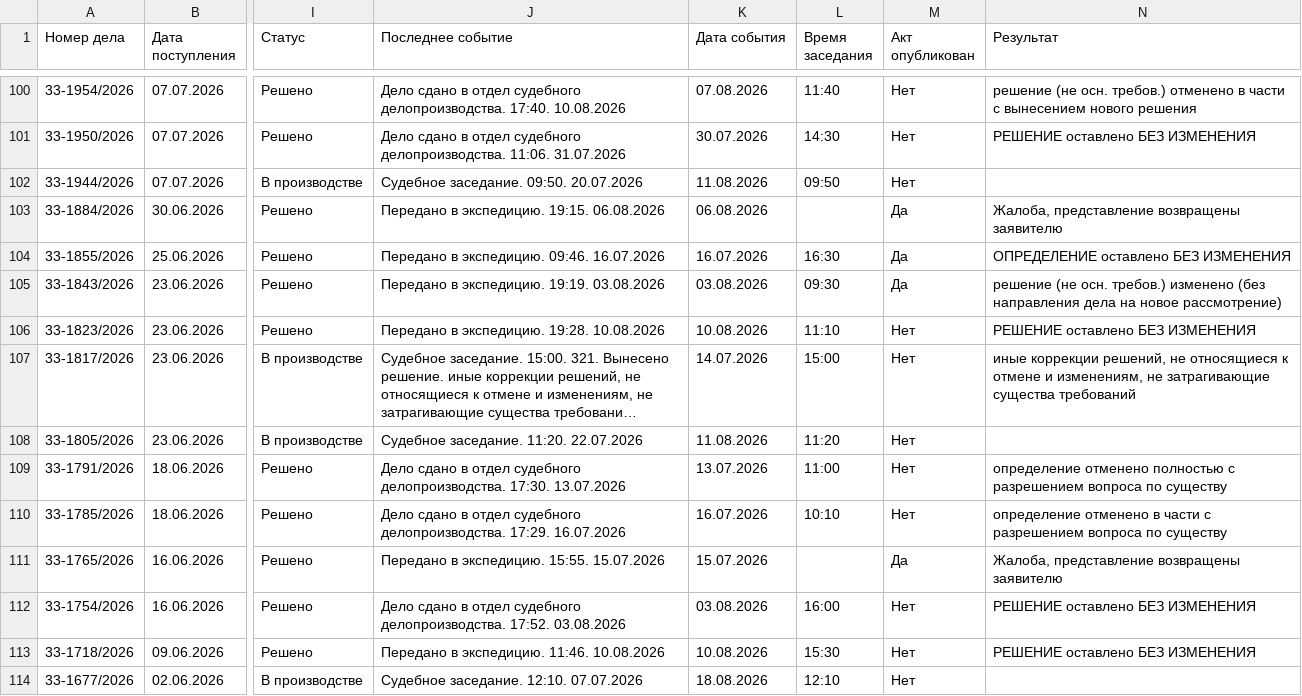
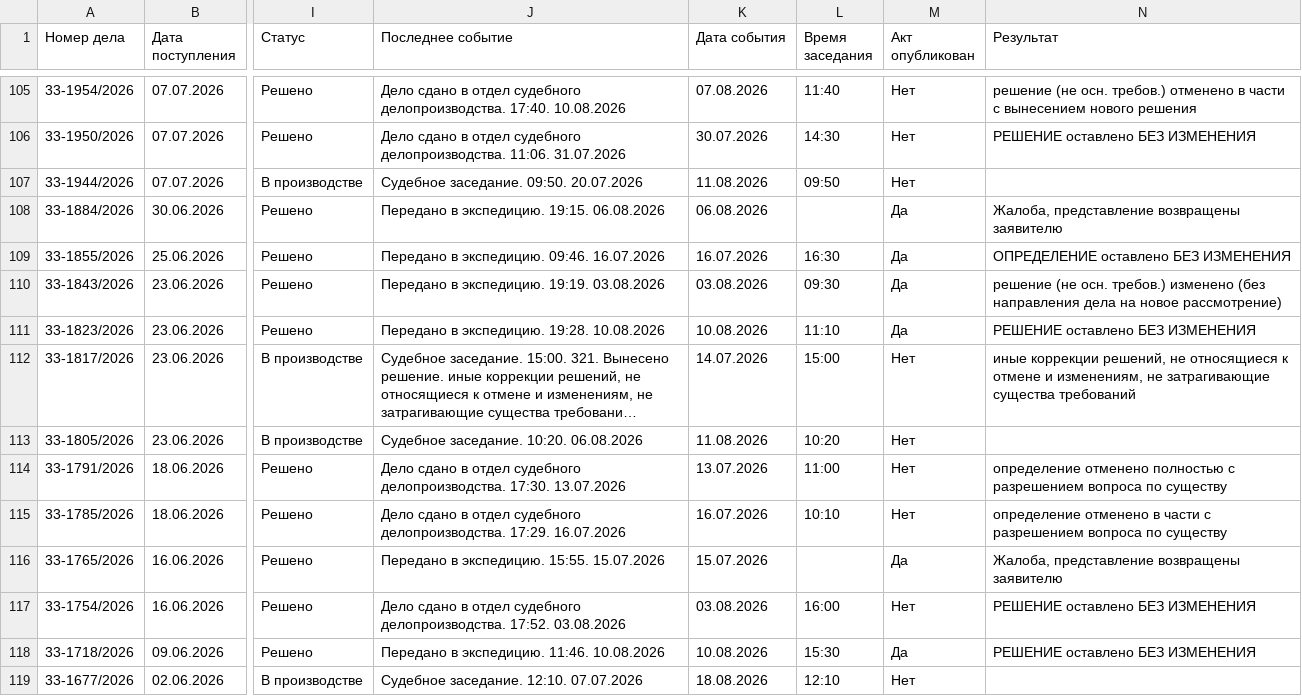
Before and after one commit to SelivanovAS/dashboard-ural, a CSV file: data/sberbank_cases.csv, drawn as a sheet; only a part is shown, gaps mark what is left out; long unchanged cells end in …; addresses are those after the commit; the diff covers the shown part only; the diff names each change by its address in the sheet, - before the commit and + after, or states it on an @@ line.

```diff
--- a/data/sberbank_cases.csv
+++ b/data/sberbank_cases.csv
-M111 (Акт опубликован): Нет
+M111 (Акт опубликован): Да
-J113 (Последнее событие): Судебное заседание. 11:20. 22.07.2026
+J113 (Последнее событие): Судебное заседание. 10:20. 06.08.2026
-L113 (Время заседания): 11:20
+L113 (Время заседания): 10:20
-M118 (Акт опубликован): Нет
+M118 (Акт опубликован): Да
```
Also changed, not shown: 5 added rows and 30 edited cells elsewhere in this file, 8 other files.
